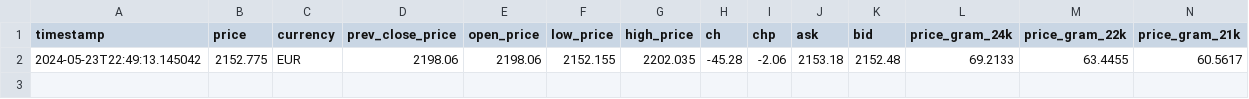
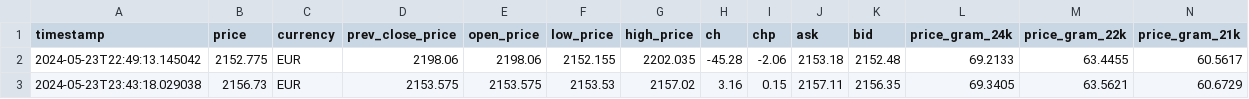
Before and after one commit to GrozdaniTanja/gold-price-prediction, a CSV file: data/raw/EUR-gold-price-data.csv, drawn as a sheet; only a part is shown; rows hold the shown columns only; the diff names each change by its address in the sheet, - before the commit and + after, or states it on an @@ line.

```diff
--- a/data/raw/EUR-gold-price-data.csv
+++ b/data/raw/EUR-gold-price-data.csv
+row 3: 2024-05-23T23:43:18.029038 | 2156.73 | EUR | 2153.575 | 2153.575 | 2153.53 | 2157.02 | 3.16 | 0.15 | 2157.11 | 2156.35 | 69.3405 | 63.5621 | 60.6729
```
Also changed, not shown: data/raw/AUD-gold-price-data.csv, data/raw/CAD-gold-price-data.csv, 3 other files.
